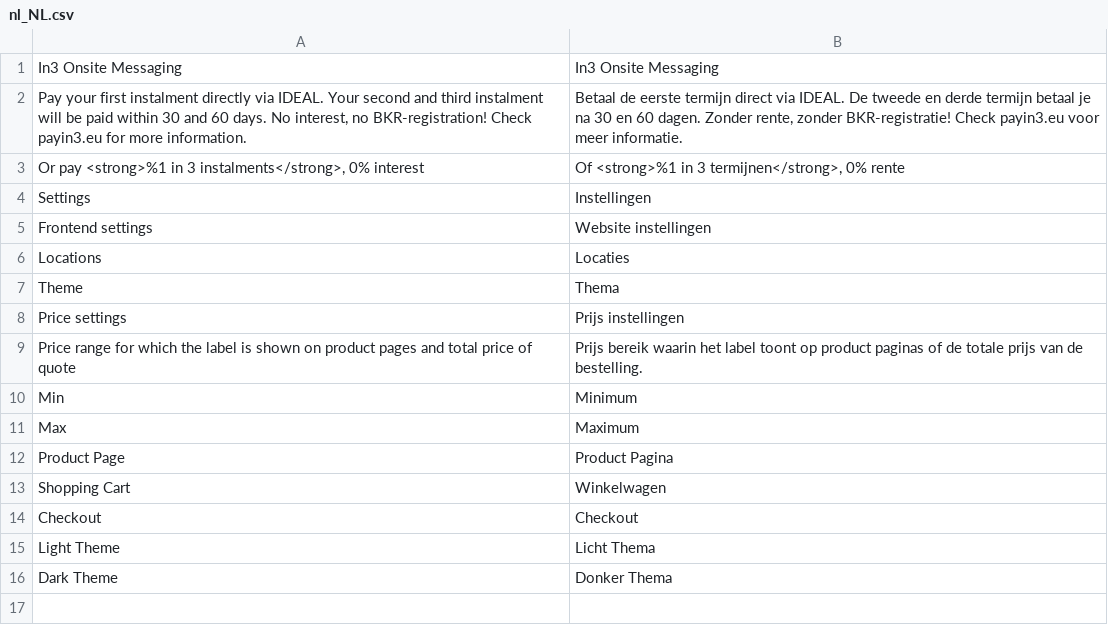
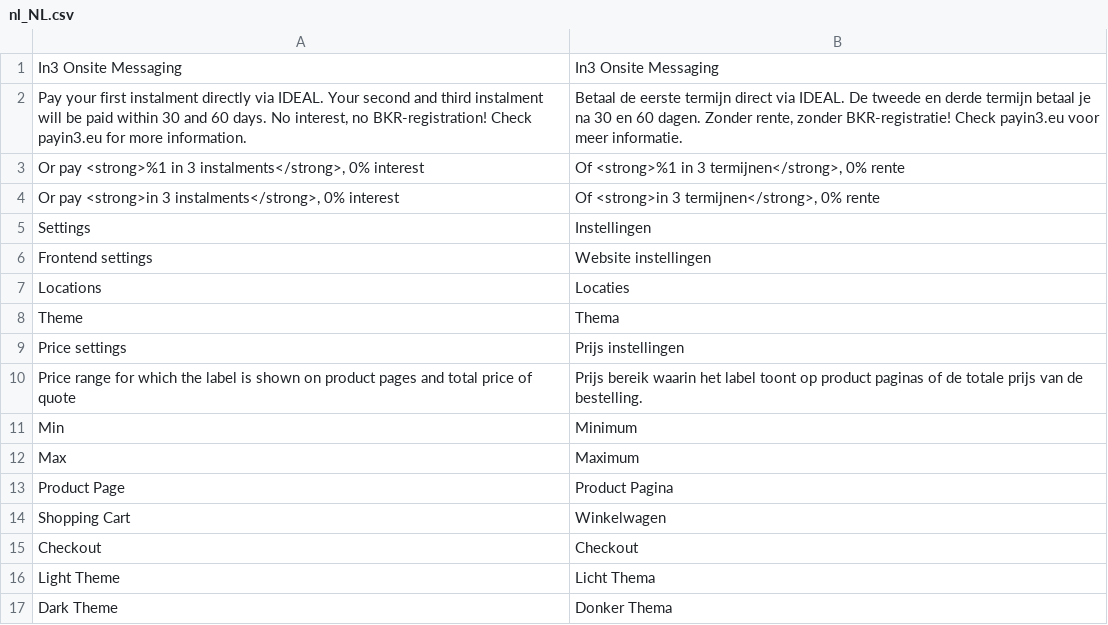
Before and after one commit to eDifference/in3-onsite-messaging, a CSV file: i18n/nl_NL.csv, drawn as a sheet; the diff names each change by its address in the sheet, - before the commit and + after, or states it on an @@ line.

```diff
--- a/i18n/nl_NL.csv
+++ b/i18n/nl_NL.csv
+row 4: Or pay <strong>in 3 instalments</strong>, 0% interest | Of <strong>in 3 termijnen</strong>, 0% rente
```
Also changed, not shown: i18n/de_DE.csv, i18n/en_US.csv, 4 other files.
